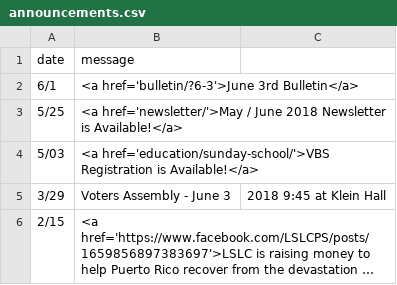
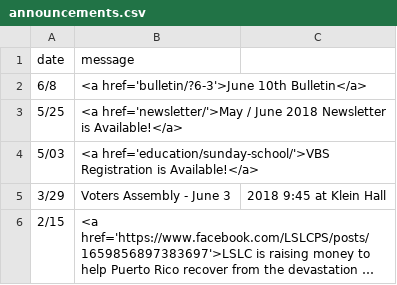
Before and after one commit to cgallarno/living-savior-lutheran-site, a CSV file: _data/announcements.csv, drawn as a sheet; long unchanged cells end in ….

Commit message:
Added June 10th bulletin

```diff
--- a/_data/announcements.csv
+++ b/_data/announcements.csv
@@ -1,3 +1,3 @@
 date,message
-6/1,<a href='bulletin/?6-3'>June 3rd Bulletin</a>
+6/8,<a href='bulletin/?6-3'>June 10th Bulletin</a>
 5/25,<a href='newsletter/'>May / June 2018 Newsletter is Available!</a>
```
Also changed, not shown: 21 other files.
